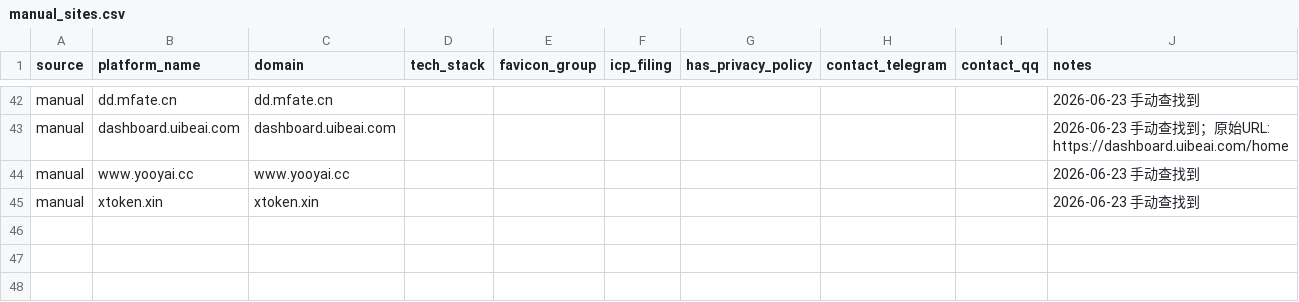
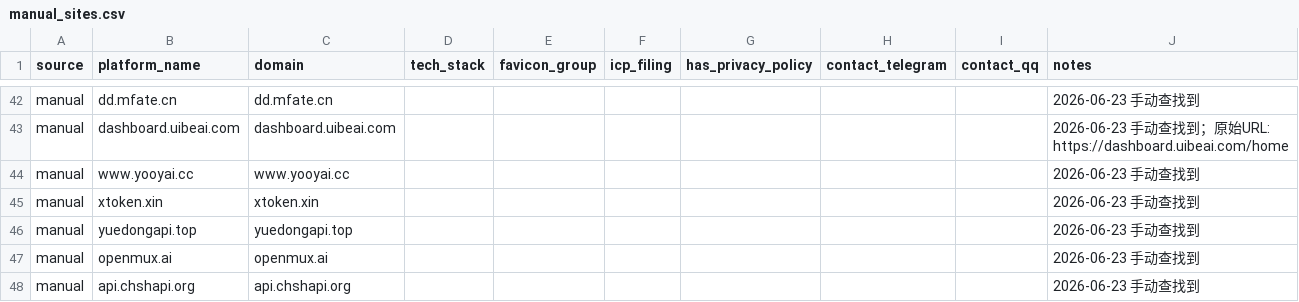
Before and after one commit to BaojuanWang/LLM-APIgateways-monitor, a CSV file: data/manual_sites.csv, drawn as a sheet; only a part is shown, gaps mark what is left out.

Commit message:
Add manual site leads

```diff
--- a/data/manual_sites.csv
+++ b/data/manual_sites.csv
@@ -45 +45,4 @@ manual,www.yooyai.cc,www.yooyai.cc,,,,,,,2026-06-23 手动查找到
 manual,xtoken.xin,xtoken.xin,,,,,,,2026-06-23 手动查找到
+manual,yuedongapi.top,yuedongapi.top,,,,,,,2026-06-23 手动查找到
+manual,openmux.ai,openmux.ai,,,,,,,2026-06-23 手动查找到
+manual,api.chshapi.org,api.chshapi.org,,,,,,,2026-06-23 手动查找到
```
